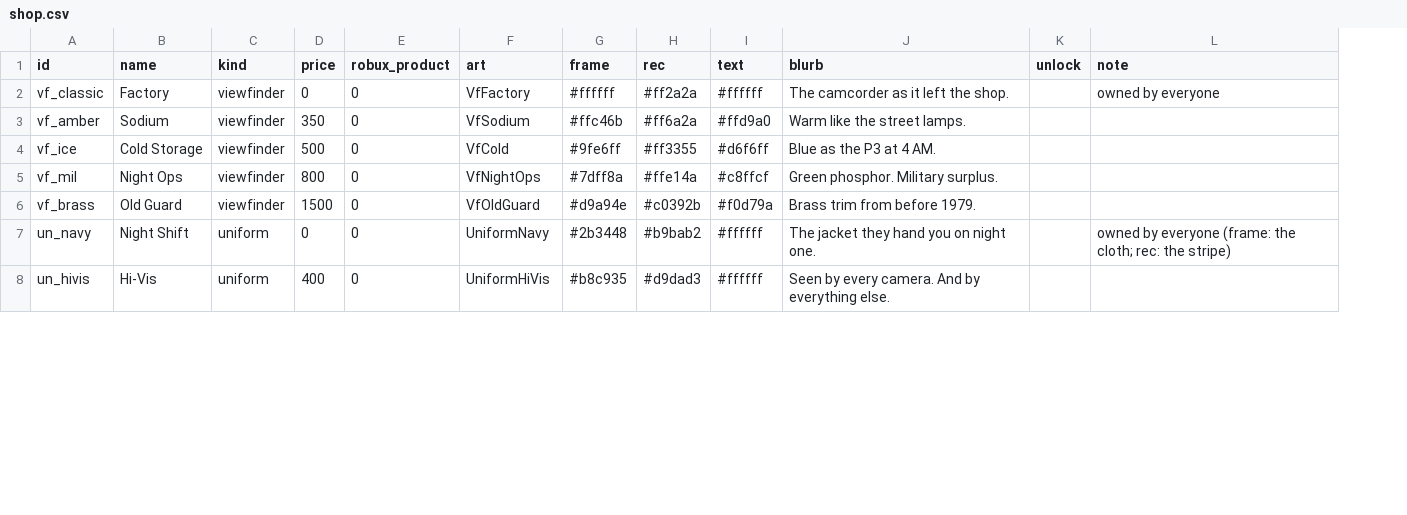
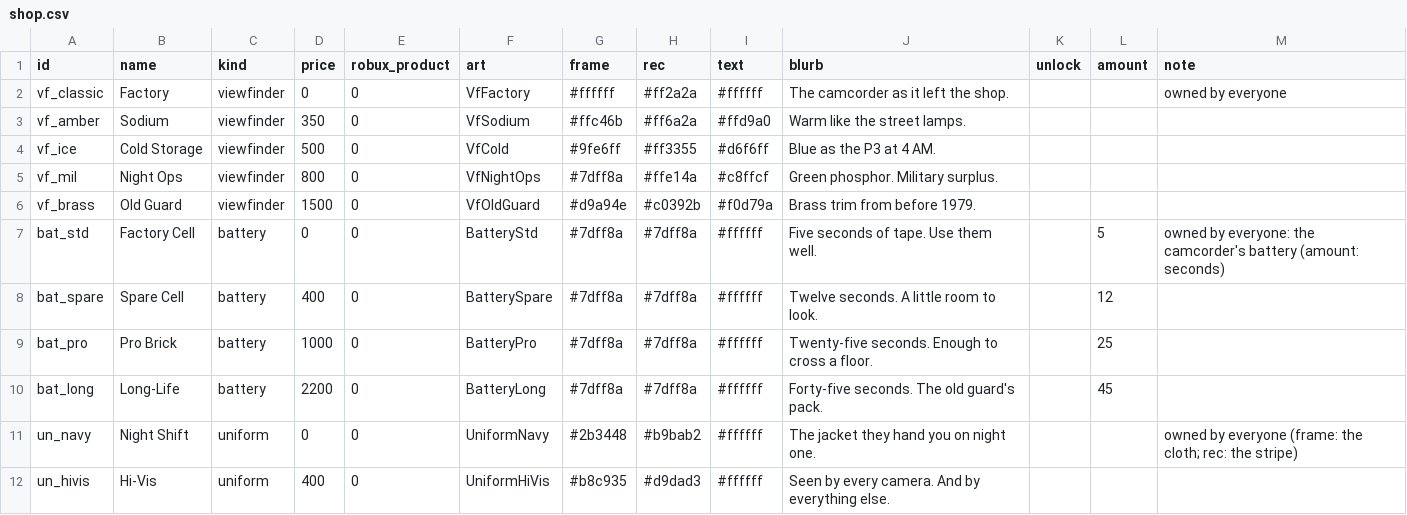
Before and after one commit to AMoncade/blind-spot, a CSV file: content/shop.csv, drawn as a sheet; only a part is shown; the diff names each change by its address in the sheet, - before the commit and + after, or states it on an @@ line.

```diff
--- a/content/shop.csv
+++ b/content/shop.csv
+column L (amount), empty
+row 7: bat_std | Factory Cell | battery | 0 | 0 | BatteryStd | #7dff8a | #7dff8a | #ffffff | Five seconds of tape. Use them well. |  | 5 | owned by everyone: the camcorder's battery (amount: seconds)
+row 8: bat_spare | Spare Cell | battery | 400 | 0 | BatterySpare | #7dff8a | #7dff8a | #ffffff | Twelve seconds. A little room to look. |  | 12
+row 9: bat_pro | Pro Brick | battery | 1000 | 0 | BatteryPro | #7dff8a | #7dff8a | #ffffff | Twenty-five seconds. Enough to cross a floor. |  | 25
+row 10: bat_long | Long-Life | battery | 2200 | 0 | BatteryLong | #7dff8a | #7dff8a | #ffffff | Forty-five seconds. The old guard's pack. |  | 45
```
Also changed, not shown: assets/SOURCES.csv, content/constants.csv, 18 other files.
